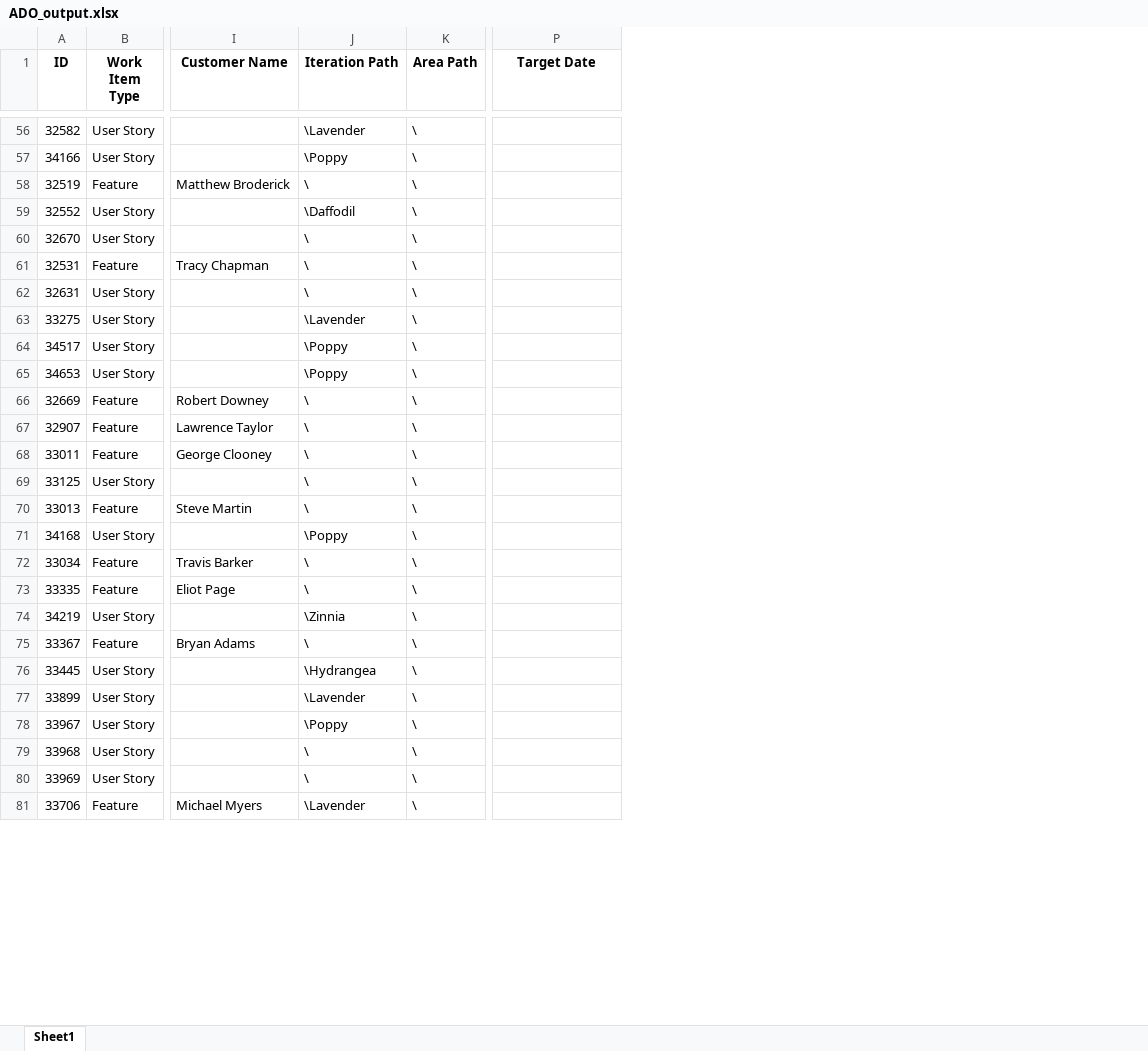
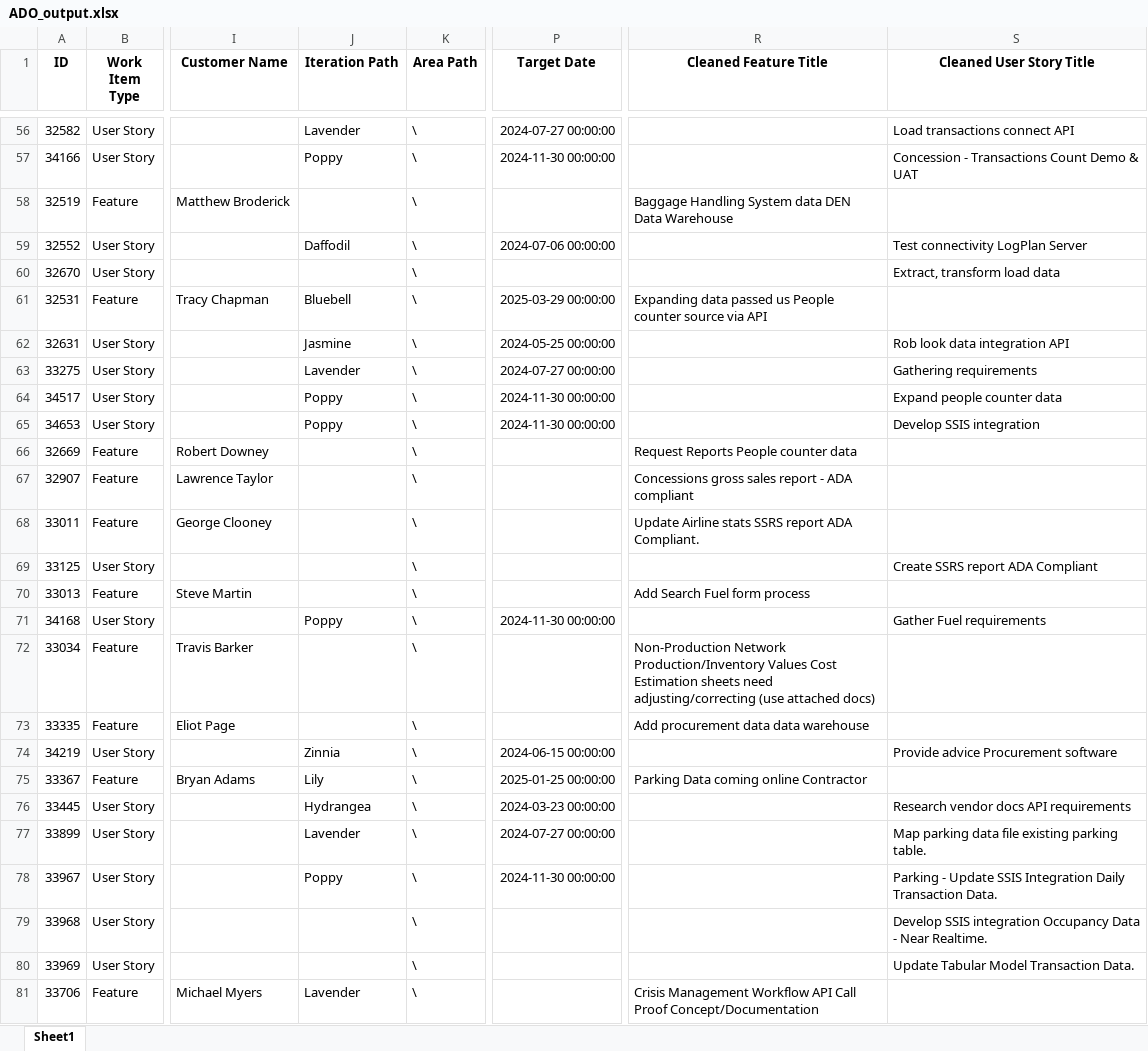
Before and after one commit to sam00345/CU_Hackathon_DEN_2024, an Excel workbook: ADO_output.xlsx, sheet Sheet1, drawn as a sheet; only a part is shown, gaps mark what is left out; values as stored, in another font and other column widths than the file's, no borders; the diff covers the shown part only; the diff names each change by its address in the sheet, - before the commit and + after, or states it on an @@ line.

```diff
--- a/ADO_output.xlsx (sheet Sheet1)
+++ b/ADO_output.xlsx (sheet Sheet1)
+column R (Cleaned Feature Title), rows 58-81: Baggage Handling System data DEN Data Warehouse |  |  | Expanding data passed us People counter source via API |  |  |  |  | Request Reports People counter data | Concessions gross sales report - ADA compliant | Update Airline stats SSRS report ADA Compliant. |  | Add Search Fuel form process |  | Non-Production Network Production/Inventory Values Cost Estimation sheets need adjusting/correcting (use attached docs) | Add procurement data data warehouse |  | Parking Data coming online Contractor |  |  |  |  |  | Crisis Management Workflow API Call Proof Concept/Documentation
+column S (Cleaned User Story Title), rows 56-80: Load transactions connect API | Concession - Transactions Count Demo & UAT |  | Test connectivity LogPlan Server | Extract, transform load data |  | Rob look data integration API | Gathering requirements | Expand people counter data | Develop SSIS integration |  |  |  | Create SSRS report ADA Compliant |  | Gather Fuel requirements |  |  | Provide advice Procurement software |  | Research vendor docs API requirements | Map parking data file existing parking table. | Parking - Update SSIS Integration Daily Transaction Data. | Develop SSIS integration Occupancy Data - Near Realtime. | Update Tabular Model Transaction Data.
-J56 (Iteration Path): \Lavender
+J56 (Iteration Path): Lavender
-P56 (Target Date): (empty)
+P56 (Target Date): 2024-07-27 00:00:00
-J57 (Iteration Path): \Poppy
+J57 (Iteration Path): Poppy
-P57 (Target Date): (empty)
+P57 (Target Date): 2024-11-30 00:00:00
-J58 (Iteration Path): \
+J58 (Iteration Path): (empty)
-J59 (Iteration Path): \Daffodil
+J59 (Iteration Path): Daffodil
-P59 (Target Date): (empty)
+P59 (Target Date): 2024-07-06 00:00:00
-J60 (Iteration Path): \
+J60 (Iteration Path): (empty)
-J61 (Iteration Path): \
+J61 (Iteration Path): Bluebell
-P61 (Target Date): (empty)
+P61 (Target Date): 2025-03-29 00:00:00
-J62 (Iteration Path): \
+J62 (Iteration Path): Jasmine
-P62 (Target Date): (empty)
+P62 (Target Date): 2024-05-25 00:00:00
-J63 (Iteration Path): \Lavender
+J63 (Iteration Path): Lavender
-P63 (Target Date): (empty)
+P63 (Target Date): 2024-07-27 00:00:00
-J64:J65 (Iteration Path): \Poppy
+J64:J65 (Iteration Path): Poppy
-P64:P65 (Target Date): (empty)
+P64:P65 (Target Date): 2024-11-30 00:00:00
-J66:J70 (Iteration Path): \
+J66:J70 (Iteration Path): (empty)
-J71 (Iteration Path): \Poppy
+J71 (Iteration Path): Poppy
-P71 (Target Date): (empty)
+P71 (Target Date): 2024-11-30 00:00:00
-J72:J73 (Iteration Path): \
+J72:J73 (Iteration Path): (empty)
-J74 (Iteration Path): \Zinnia
+J74 (Iteration Path): Zinnia
-P74 (Target Date): (empty)
+P74 (Target Date): 2024-06-15 00:00:00
-J75 (Iteration Path): \
+J75 (Iteration Path): Lily
-P75 (Target Date): (empty)
+P75 (Target Date): 2025-01-25 00:00:00
-J76 (Iteration Path): \Hydrangea
+J76 (Iteration Path): Hydrangea
-P76 (Target Date): (empty)
+P76 (Target Date): 2024-03-23 00:00:00
-J77 (Iteration Path): \Lavender
+J77 (Iteration Path): Lavender
-P77 (Target Date): (empty)
+P77 (Target Date): 2024-07-27 00:00:00
-J78 (Iteration Path): \Poppy
+J78 (Iteration Path): Poppy
-P78 (Target Date): (empty)
+P78 (Target Date): 2024-11-30 00:00:00
-J79:J80 (Iteration Path): \
+J79:J80 (Iteration Path): (empty)
-J81 (Iteration Path): \Lavender
+J81 (Iteration Path): Lavender
```
Also changed, not shown: 215 edited cells elsewhere in this sheet, SN_output.xlsx, 1 other file.
